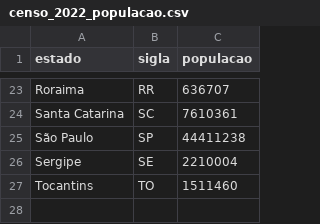
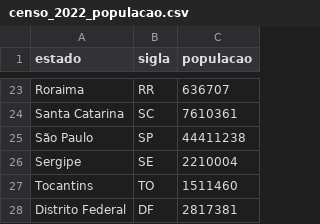
Before and after one commit to JamesIslan/analise-dados-ancine, a CSV file: db/censo_2022_populacao.csv, drawn as a sheet; only a part is shown, gaps mark what is left out; the diff names each change by its address in the sheet, - before the commit and + after, or states it on an @@ line.

Commit message:
fix: adicionado população do Distrito Federal

```diff
--- a/db/censo_2022_populacao.csv
+++ b/db/censo_2022_populacao.csv
+row 28: Distrito Federal | DF | 2817381
```
